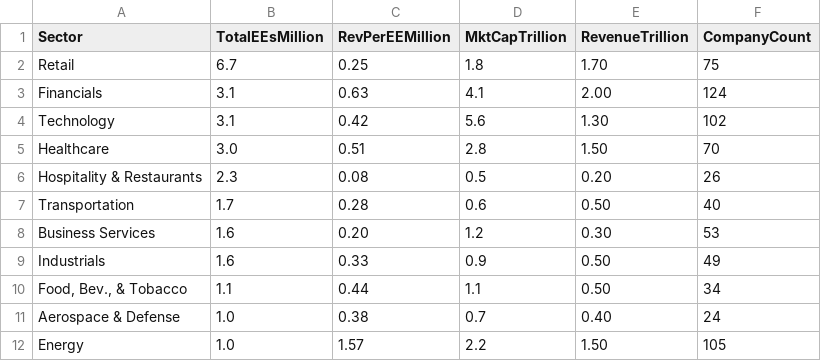
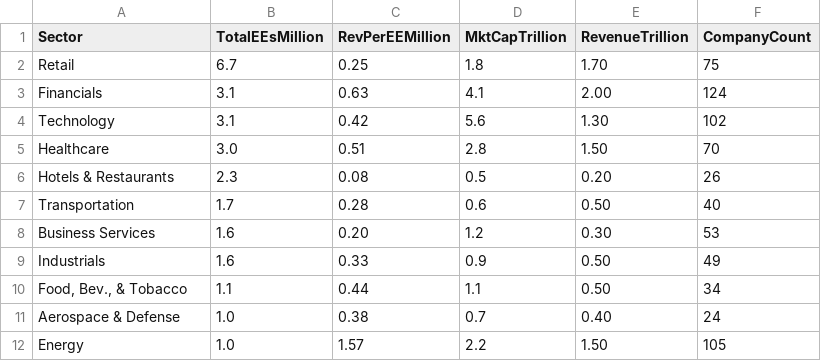
Before and after one commit to ChrisJohnsonAccount/CS498FinalProject, a CSV file: Fortune1000DataFinal.csv, drawn as a sheet.

Commit message:
Update Fortune1000DataFinal.csv

```diff
--- a/Fortune1000DataFinal.csv
+++ b/Fortune1000DataFinal.csv
@@ -5,3 +5,3 @@ Technology, 3.1 , 0.42 , 5.6 , 1.30 ,102
 Healthcare, 3.0 , 0.51 , 2.8 , 1.50 ,70
-"Hospitality & Restaurants", 2.3 , 0.08 , 0.5 , 0.20 ,26
+"Hotels & Restaurants", 2.3 , 0.08 , 0.5 , 0.20 ,26
 Transportation, 1.7 , 0.28 , 0.6 , 0.50 ,40
```
